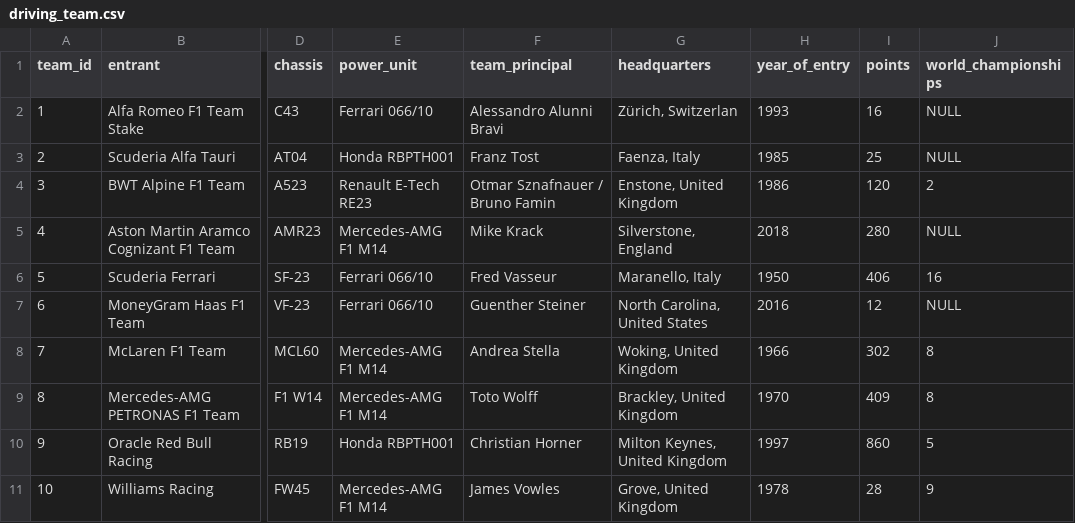
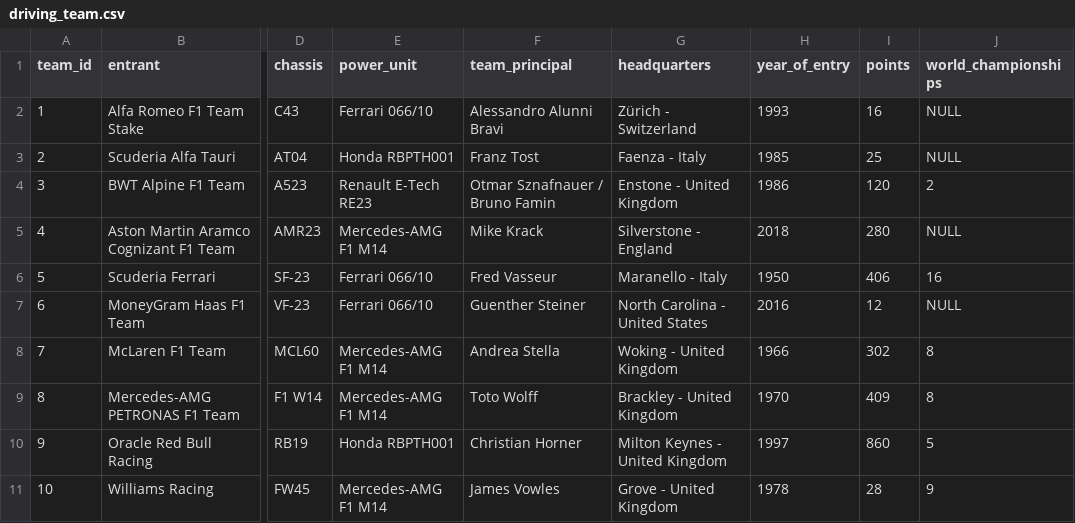
Before and after one commit to javsort/Databases_CW, a CSV file: src/csv_files/driving_team.csv, drawn as a sheet; only a part is shown, gaps mark what is left out; the diff names each change by its address in the sheet, - before the commit and + after, or states it on an @@ line.

```diff
--- a/src/csv_files/driving_team.csv
+++ b/src/csv_files/driving_team.csv
-G2 (headquarters): Zürich, Switzerlan
+G2 (headquarters): Zürich - Switzerland
-G3 (headquarters): Faenza, Italy
+G3 (headquarters): Faenza - Italy
-G4 (headquarters): Enstone, United Kingdom
+G4 (headquarters): Enstone - United Kingdom
-G5 (headquarters): Silverstone, England
+G5 (headquarters): Silverstone - England
-G6 (headquarters): Maranello, Italy
+G6 (headquarters): Maranello - Italy
-G7 (headquarters): North Carolina, United States
+G7 (headquarters): North Carolina - United States
-G8 (headquarters): Woking, United Kingdom
+G8 (headquarters): Woking - United Kingdom
-G9 (headquarters): Brackley, United Kingdom
+G9 (headquarters): Brackley - United Kingdom
-G10 (headquarters): Milton Keynes, United Kingdom
+G10 (headquarters): Milton Keynes - United Kingdom
-G11 (headquarters): Grove, United Kingdom
+G11 (headquarters): Grove - United Kingdom
```
Also changed, not shown: src/csv_files/race_engineers.csv, src/csv_files/racetracks.csv, 2 other files.
